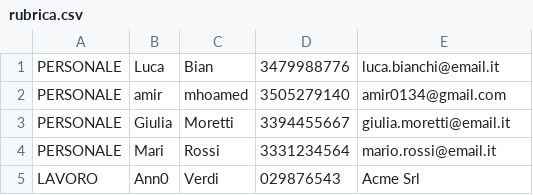
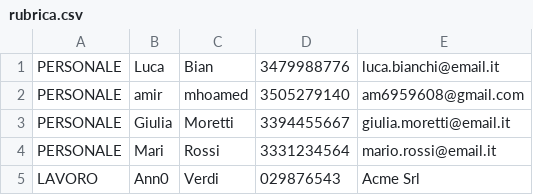
Before and after one commit to tommasociocia/rubrica-panf, a CSV file: rubrica.csv, drawn as a sheet.

Commit message:
amir

```diff
--- a/rubrica.csv
+++ b/rubrica.csv
@@ -1,3 +1,3 @@
 PERSONALE;Luca;Bian;3479988776;luca.bianchi@email.it
-PERSONALE;amir;mhoamed;3505279140;amir0134@gmail.com
+PERSONALE;amir;mhoamed;3505279140;am6959608@gmail.com
 PERSONALE;Giulia;Moretti;3394455667;giulia.moretti@email.it
```
Also changed, not shown: 2 other files.
